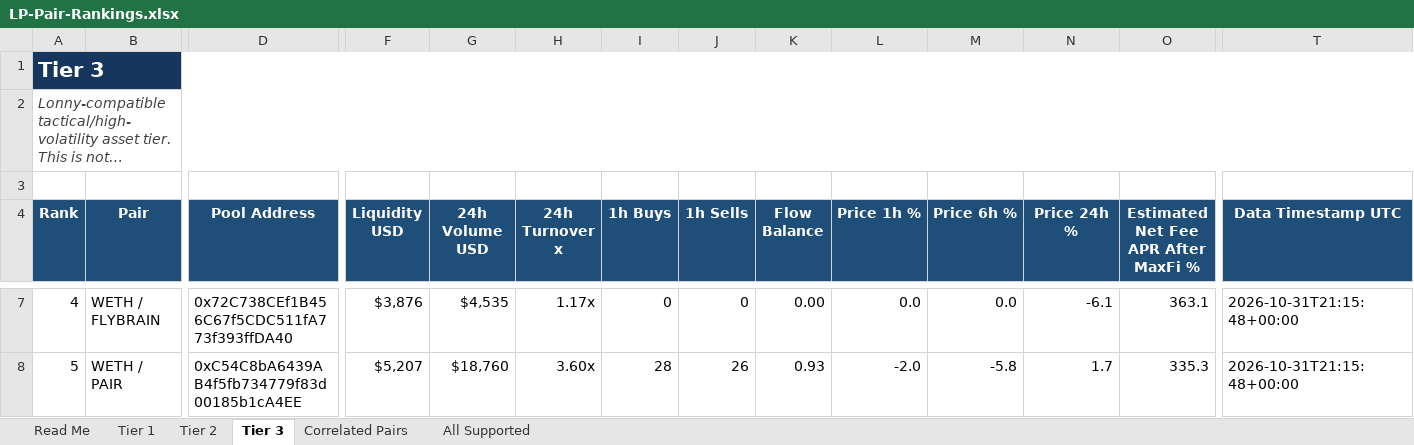
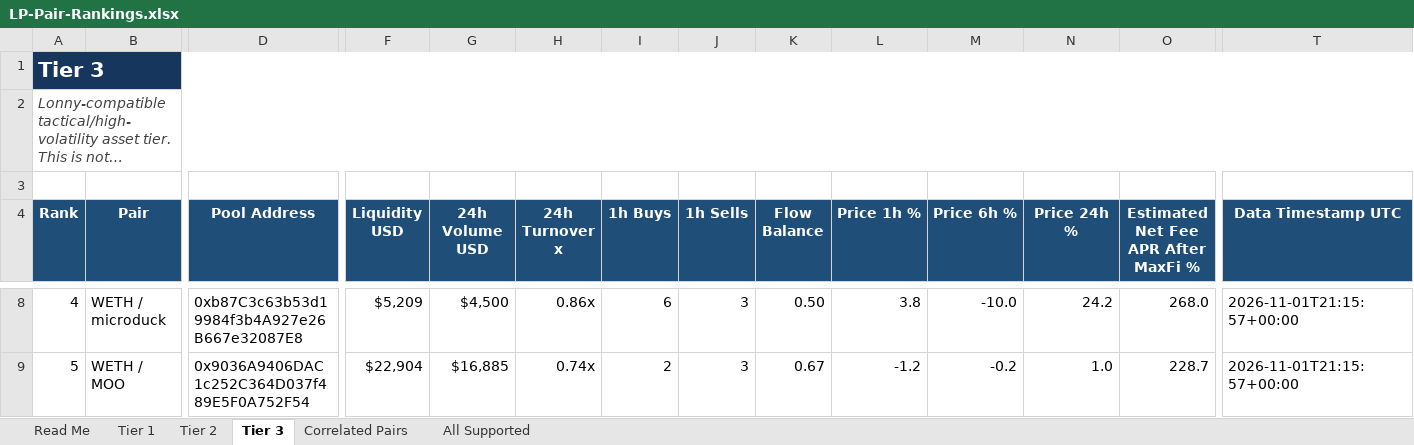
Before and after one commit to rygeneral/lp-pair-rankings, an Excel workbook: LP-Pair-Rankings.xlsx, sheet Tier 3, drawn as a sheet; only a part is shown, gaps mark what is left out; long unchanged cells end in …; values as stored, in another font and other column widths than the file's, no borders; conditional formats and table styles not drawn; addresses are those after the commit; the diff covers the shown part only; the diff names each change by its address in the sheet, - before the commit and + after, or states it on an @@ line.

Commit message:
chore: refresh LP pair rankings workbook

```diff
--- a/LP-Pair-Rankings.xlsx (sheet Tier 3)
+++ b/LP-Pair-Rankings.xlsx (sheet Tier 3)
-B8 (Pair): WETH / FLYBRAIN
+B8 (Pair): WETH / microduck
-D8 (Pool Address): 0x72C738CEf1B456C67f5CDC511fA773f393ffDA40
+D8 (Pool Address): 0xb87C3c63b53d19984f3b4A927e26B667e32087E8
-F8 (Liquidity USD): $3,876
+F8 (Liquidity USD): $5,209
-G8 (24h Volume USD): $4,535
+G8 (24h Volume USD): $4,500
-H8 (24h Turnover x): 1.17x
+H8 (24h Turnover x): 0.86x
-I8 (1h Buys): 0
+I8 (1h Buys): 6
-J8 (1h Sells): 0
+J8 (1h Sells): 3
-K8 (Flow Balance): 0.00
+K8 (Flow Balance): 0.50
-L8 (Price 1h %): 0.0
+L8 (Price 1h %): 3.8
-M8 (Price 6h %): 0.0
+M8 (Price 6h %): -10.0
-N8 (Price 24h %): -6.1
+N8 (Price 24h %): 24.2
-O8: 363.1
+O8: 268.0
-T8:T9 (Data Timestamp UTC): 2026-10-31T21:15:48+00:00
+T8:T9 (Data Timestamp UTC): 2026-11-01T21:15:57+00:00
-B9 (Pair): WETH / PAIR
+B9 (Pair): WETH / MOO
-D9 (Pool Address): 0xC54C8bA6439AB4f5fb734779f83d00185b1cA4EE
+D9 (Pool Address): 0x9036A9406DAC1c252C364D037f489E5F0A752F54
-F9 (Liquidity USD): $5,207
+F9 (Liquidity USD): $22,904
-G9 (24h Volume USD): $18,760
+G9 (24h Volume USD): $16,885
-H9 (24h Turnover x): 3.60x
+H9 (24h Turnover x): 0.74x
-I9 (1h Buys): 28
+I9 (1h Buys): 2
-J9 (1h Sells): 26
+J9 (1h Sells): 3
-K9 (Flow Balance): 0.93
+K9 (Flow Balance): 0.67
-L9 (Price 1h %): -2.0
+L9 (Price 1h %): -1.2
-M9 (Price 6h %): -5.8
+M9 (Price 6h %): -0.2
-N9 (Price 24h %): 1.7
+N9 (Price 24h %): 1.0
-O9: 335.3
+O9: 228.7
```
Also changed, not shown: 17 added rows, 19 removed rows and 723 edited cells elsewhere in this sheet, sheet All Supported, sheet Tier 2, sheet Tier 1, sheet Correlated Pairs, 1 other file.
